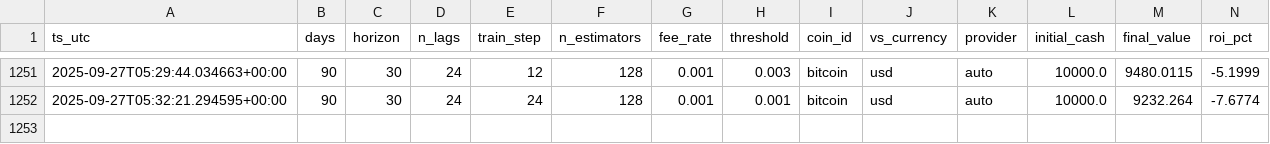
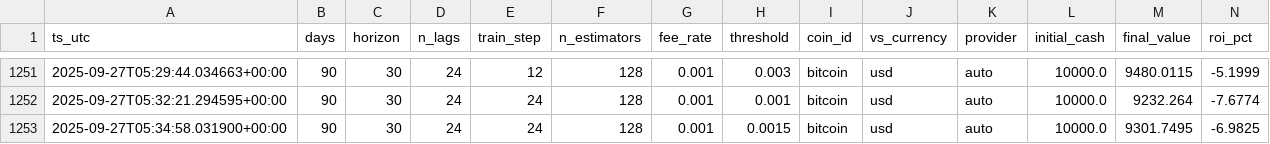
Before and after one commit to AudricUMons/crypto-pred, a CSV file: results/grid_results_live.csv, drawn as a sheet; only a part is shown, gaps mark what is left out; rows hold the shown columns only; the diff names each change by its address in the sheet, - before the commit and + after, or states it on an @@ line.

```diff
--- a/results/grid_results_live.csv
+++ b/results/grid_results_live.csv
+row 1253: 2025-09-27T05:34:58.031900+00:00 | 90 | 30 | 24 | 24 | 128 | 0.001 | 0.0015 | bitcoin | usd | auto | 10000.0 | 9301.7495 | -6.9825
```
